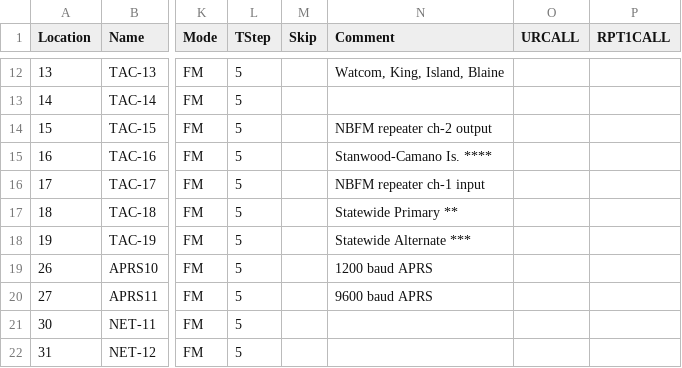
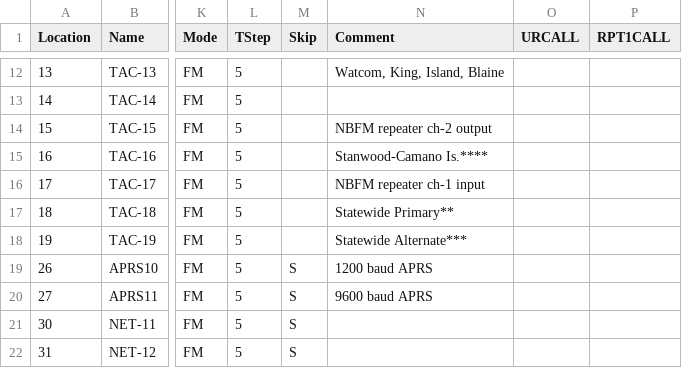
Before and after one commit to bhhoyer/SJACSflist, a CSV file: master.csv, drawn as a sheet; only a part is shown, gaps mark what is left out; the diff covers the shown part only; the diff names each change by its address in the sheet, - before the commit and + after, or states it on an @@ line.

Commit message:
Sync up lists to master & fix spelling error.

```diff
--- a/master.csv
+++ b/master.csv
-N15 (Comment): Stanwood-Camano Is. ****
+N15 (Comment): Stanwood-Camano Is.****
-N17 (Comment): Statewide Primary **
+N17 (Comment): Statewide Primary**
-N18 (Comment): Statewide Alternate ***
+N18 (Comment): Statewide Alternate***
-M19:M22 (Skip): (empty)
+M19:M22 (Skip): S
```
Also changed, not shown: 33 edited cells elsewhere in this file, reffiles/HTdualband_logistics.csv, reffiles/HTdualband_noob.csv, 1 other file.
